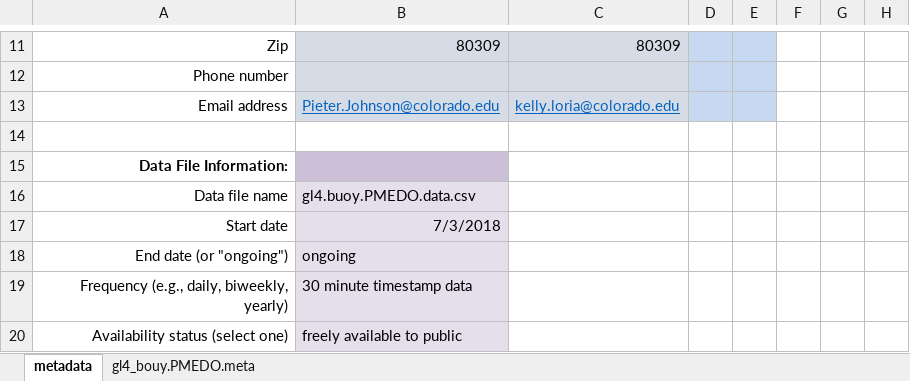
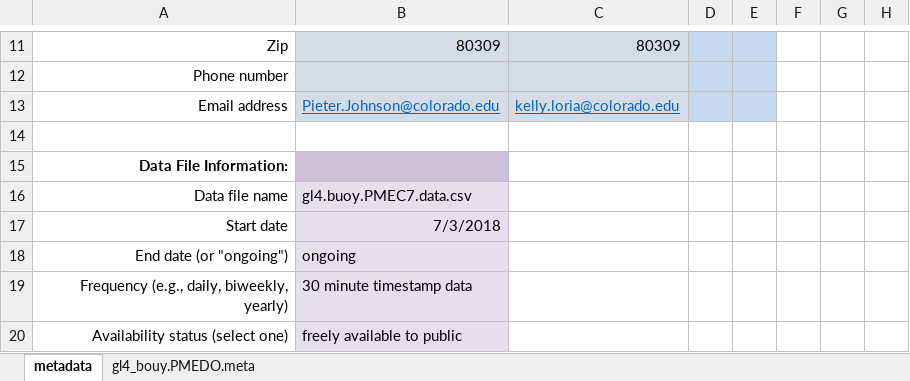
Before and after one commit to kellyloria/GL4_buoy_QAQC, an Excel workbook: gl4.buoy.PMEC7.meta.xlsx, sheet metadata, drawn as a sheet; only a part is shown, gaps mark what is left out; values as stored, in another font and other column widths than the file's, no borders; charts and pictures not drawn; the diff names each change by its address in the sheet, - before the commit and + after, or states it on an @@ line.

```diff
--- a/gl4.buoy.PMEC7.meta.xlsx (sheet metadata)
+++ b/gl4.buoy.PMEC7.meta.xlsx (sheet metadata)
-B16: gl4.buoy.PMEDO.data.csv
+B16: gl4.buoy.PMEC7.data.csv
```
Also changed, not shown: 12 other files.
